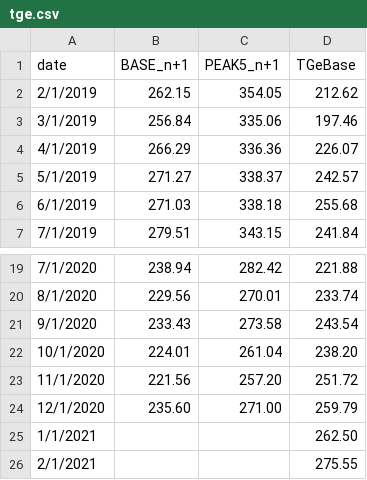
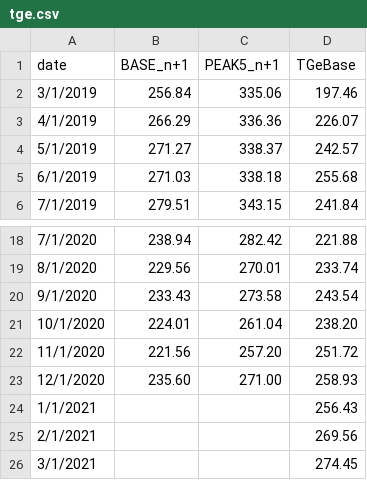
Before and after one commit to ForumEnergiiPL/miesiecznik, a CSV file: tge.csv, drawn as a sheet; only a part is shown, gaps mark what is left out.

Commit message:
Update tge.csv

```diff
--- a/tge.csv
+++ b/tge.csv
@@ -1,3 +1,2 @@
 date,BASE_n+1,PEAK5_n+1,TGeBase,,,
-2/1/2019,262.15,354.05,212.62,,,
 3/1/2019,256.84,335.06,197.46,,,
@@ -23,4 +22,5 @@ date,BASE_n+1,PEAK5_n+1,TGeBase,,,
 11/1/2020,221.56,257.20,251.72,,,
-12/1/2020,235.60,271.00,259.79,,,
-1/1/2021,,,262.50,,,
-2/1/2021,,,275.55,,,
+12/1/2020,235.60,271.00,258.93,,,
+1/1/2021,,,256.43,,,
+2/1/2021,,,269.56,,,
+3/1/2021,,,274.45,,,
```
